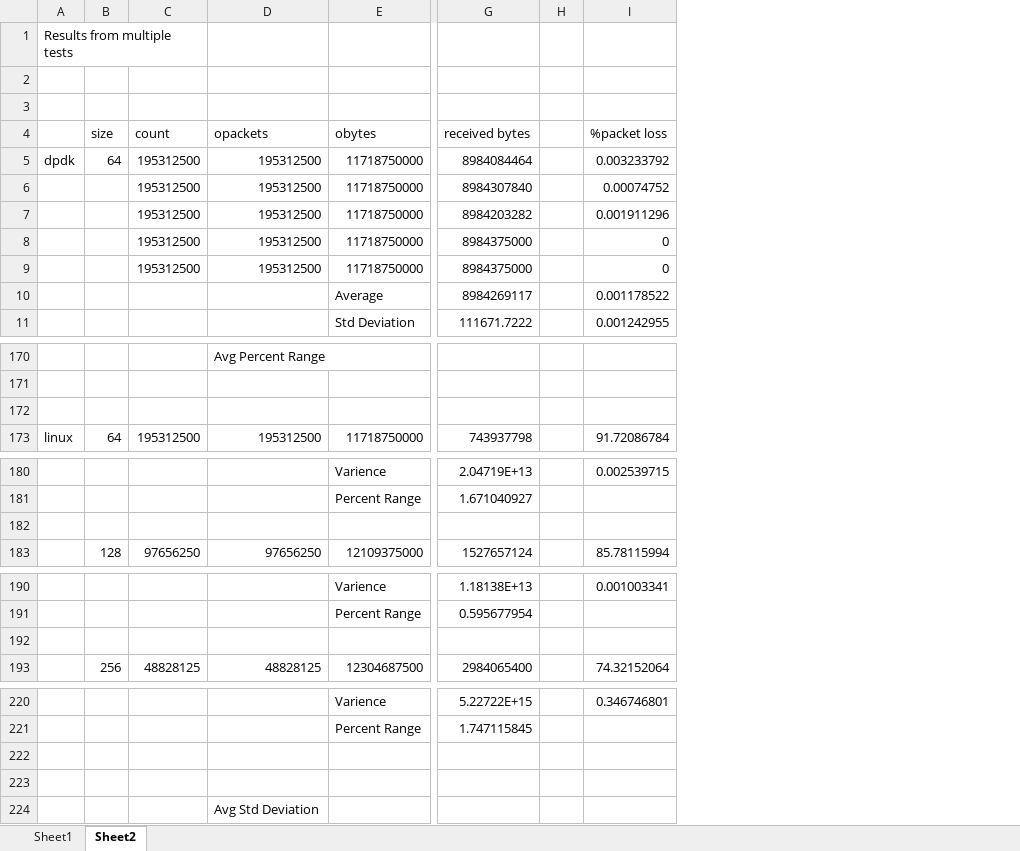
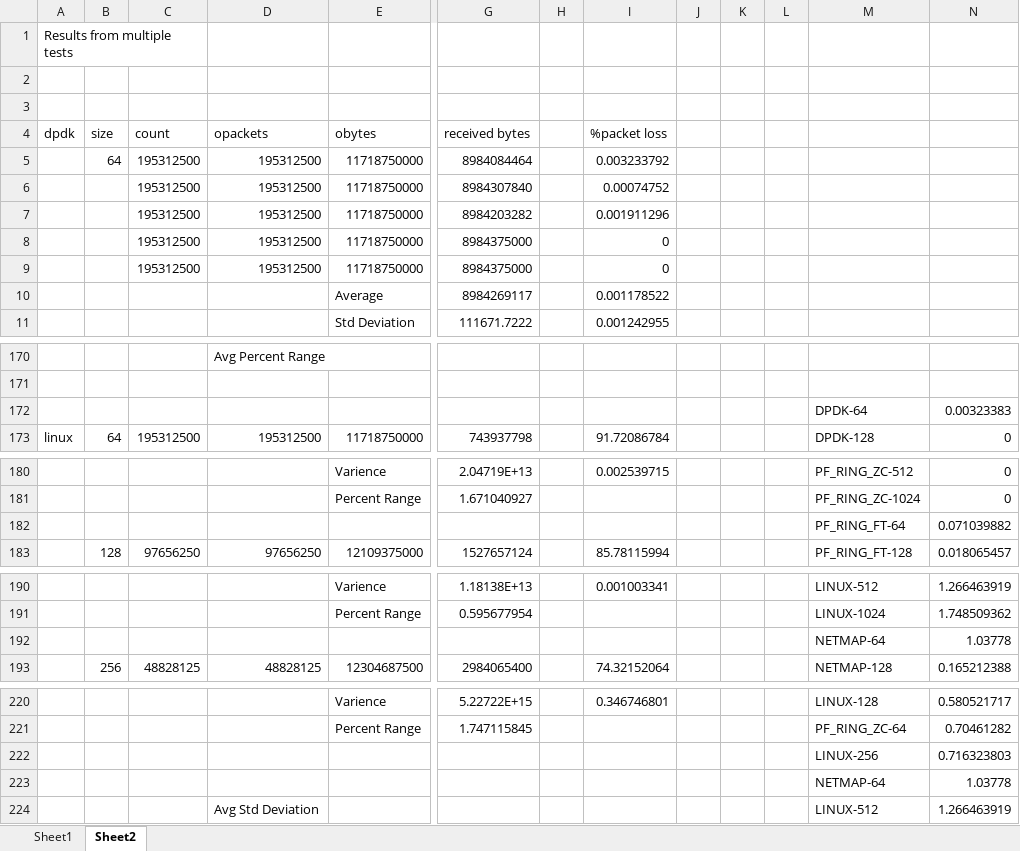
Before and after one commit to scurtis142/thesis-report, an Excel workbook: results-v2.xlsx, sheet Sheet2, drawn as a sheet; only a part is shown, gaps mark what is left out; values as stored, in another font and other column widths than the file's, no cell formats; charts and pictures not drawn; rows hold the shown columns only; the diff covers the shown part only; the diff names each change by its address in the sheet, - before the commit and + after, or states it on an @@ line.

Commit message:
dont with excel now i think

```diff
--- a/results-v2.xlsx (sheet Sheet2)
+++ b/results-v2.xlsx (sheet Sheet2)
+column J, empty
+column K, empty
+column L, empty
+column M, rows 172-173: DPDK-64 | DPDK-128; rows 180-183: PF_RING_ZC-512 | PF_RING_ZC-1024 | PF_RING_FT-64 | PF_RING_FT-128; rows 190-193: LINUX-512 | LINUX-1024 | NETMAP-64 | NETMAP-128; rows 220-224: LINUX-128 | PF_RING_ZC-64 | LINUX-256 | NETMAP-64 | LINUX-512
+column N, rows 172-173: 0.00323383 | 0; rows 180-183: 0 | 0 | 0.071039882 | 0.018065457; rows 190-193: 1.266463919 | 1.748509362 | 1.03778 | 0.165212388; rows 220-224: 0.580521717 | 0.70461282 | 0.716323803 | 1.03778 | 1.266463919
-A4: (empty)
+A4: dpdk
-A5 (dpdk): dpdk
+A5 (dpdk): (empty)
-row 172: (empty)
+row 172:  |  |  |  |  |  |  |  |  |  |  | DPDK-64 | 0.00323383
-row 182: (empty)
+row 182:  |  |  |  |  |  |  |  |  |  |  | PF_RING_FT-64 | 0.071039882
-row 192: (empty)
+row 192:  |  |  |  |  |  |  |  |  |  |  | NETMAP-64 | 1.03778
-row 222: (empty)
+row 222:  |  |  |  |  |  |  |  |  |  |  | LINUX-256 | 0.716323803
-row 223: (empty)
+row 223:  |  |  |  |  |  |  |  |  |  |  | NETMAP-64 | 1.03778
```
Also changed, not shown: 4 edited cells elsewhere in this sheet, sheet Sheet1, cell formats, formulas that keep their value, charts or pictures, thesis-graphs.xlsx, 1 other file.
